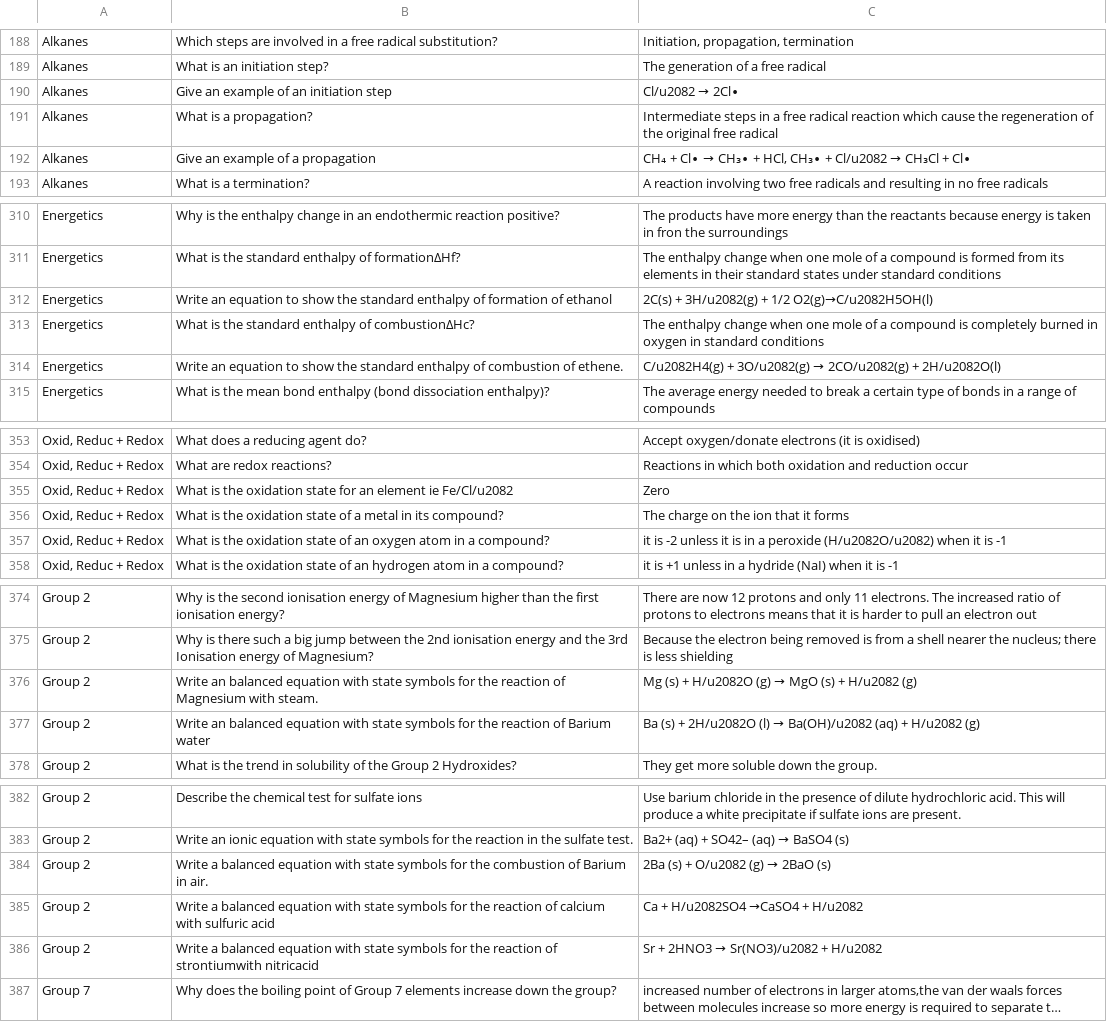
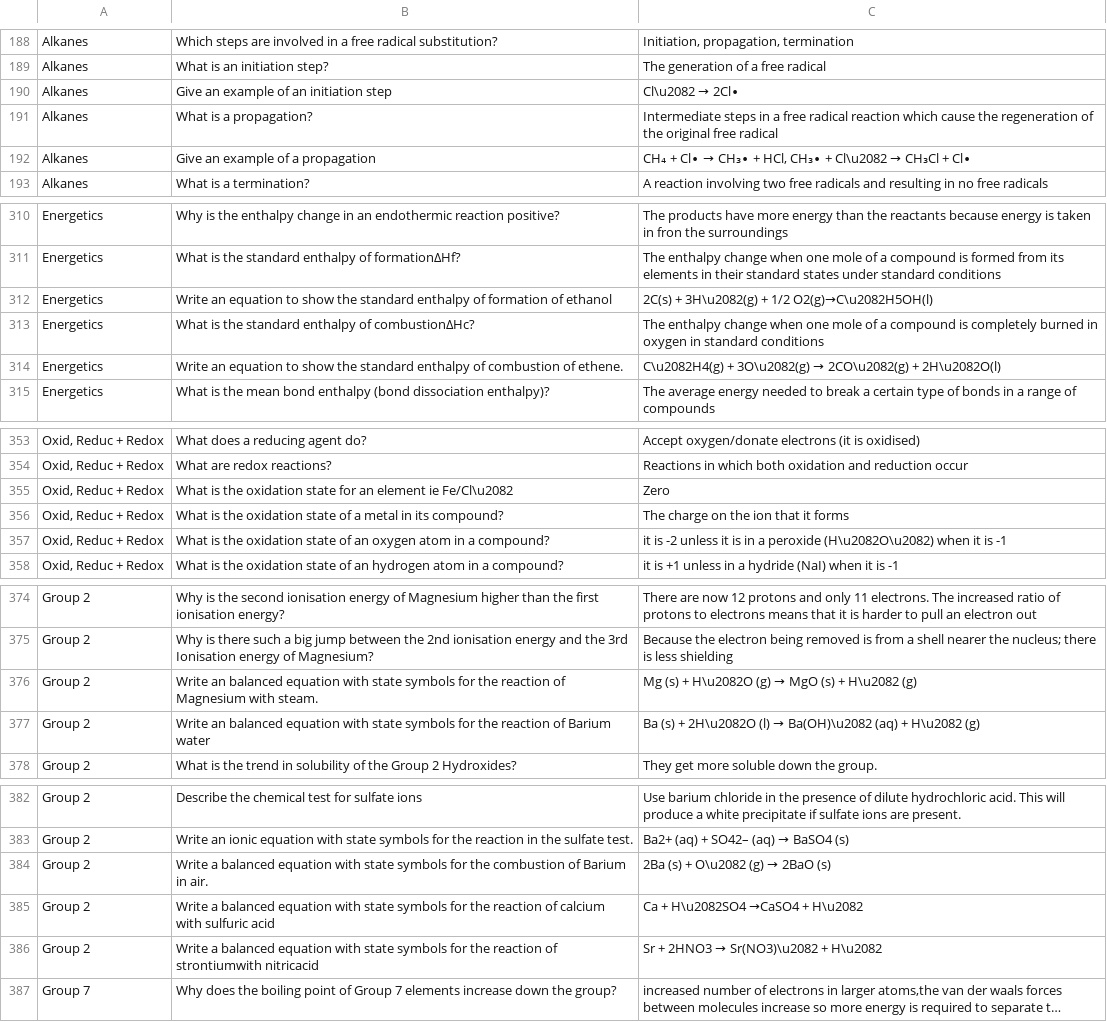
Before and after one commit to badmintonstem/Chemistry-Question-Generator, a CSV file: questions.csv, drawn as a sheet; only a part is shown, gaps mark what is left out; long unchanged cells end in …; the diff covers the shown part only; the diff names each change by its address in the sheet, - before the commit and + after, or states it on an @@ line.

```diff
--- a/questions.csv
+++ b/questions.csv
@@ C190: Cl/u2082 → 2Cl∙ → Cl\u2082 → 2Cl∙ @@
@@ C192: …CH₃∙ + Cl/u2082 → CH₃Cl… → …CH₃∙ + Cl\u2082 → CH₃Cl… @@
-C312: 2C(s) + 3H/u2082(g) + 1/2 O2(g)→C/u2082H5OH(l)
+C312: 2C(s) + 3H\u2082(g) + 1/2 O2(g)→C\u2082H5OH(l)
@@ C314: C/u2082H4(g) + 3O/u2082(g) → 2CO/u2082(g) + 2H/u2082O(l) → C\u2082H4(g) + 3O\u2082(g) → 2CO\u2082(g) + 2H\u2082O(l) @@
-B355: …element ie Fe/Cl/u2082
+B355: …element ie Fe/Cl\u2082
-C357: …a peroxide (H/u2082O/u2082) when it…
+C357: …a peroxide (H\u2082O\u2082) when it…
@@ C376: Mg (s) + H/u2082O (g) → MgO (s) + H/u2082 (g) → Mg (s) + H\u2082O (g) → MgO (s) + H\u2082 (g) @@
@@ C377: …(s) + 2H/u2082O (l) → Ba(OH)/u2082 (aq) + H/u2082 (g) → …(s) + 2H\u2082O (l) → Ba(OH)\u2082 (aq) + H\u2082 (g) @@
@@ C384: 2Ba (s) + O/u2082 (g) → 2BaO (s) → 2Ba (s) + O\u2082 (g) → 2BaO (s) @@
-C385: Ca + H/u2082SO4 →CaSO4 + H/u2082
+C385: Ca + H\u2082SO4 →CaSO4 + H\u2082
@@ C386: Sr + 2HNO3 → Sr(NO3)/u2082 + H/u2082 → Sr + 2HNO3 → Sr(NO3)\u2082 + H\u2082 @@
```
Also changed, not shown: 22 edited cells elsewhere in this file, 1 other file.
